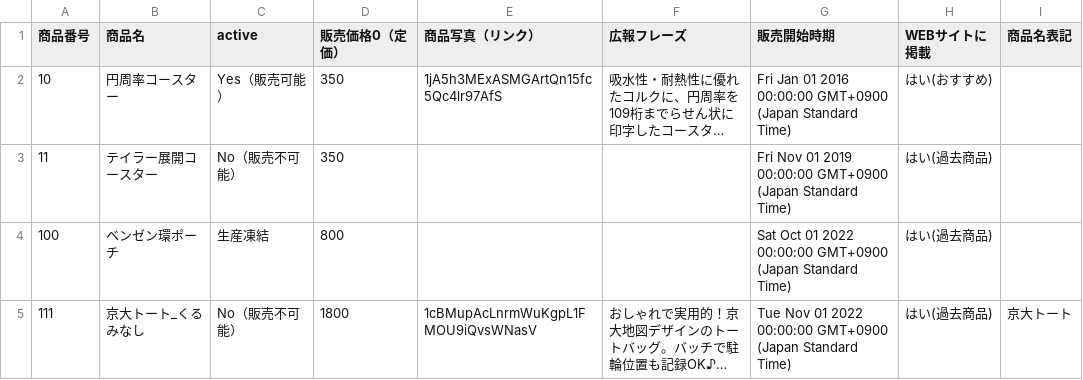
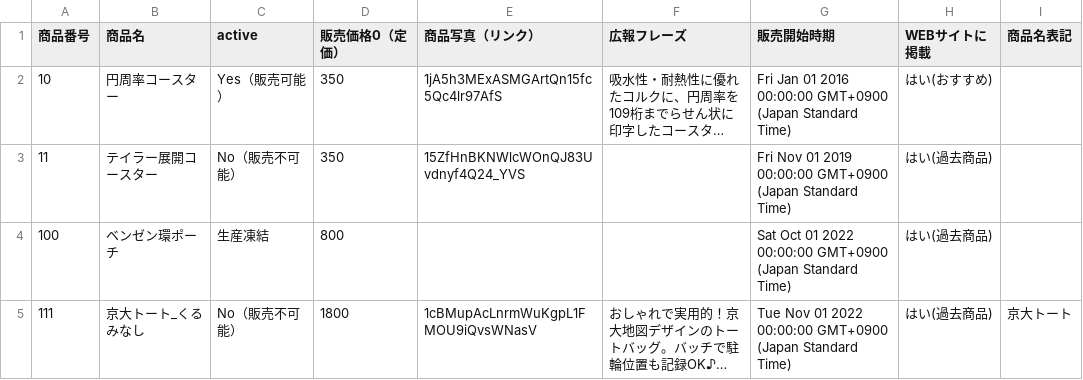
Before and after one commit to KyoudaiKobo/KyoudaiKobo.github.io, a CSV file: goodsData.csv, drawn as a sheet; only a part is shown; long unchanged cells end in …; the diff names each change by its address in the sheet, - before the commit and + after, or states it on an @@ line.

Commit message:
Update spreadsheet data 2026-04-16T08:57:43.350Z

```diff
--- a/goodsData.csv
+++ b/goodsData.csv
-E3 (商品写真（リンク）): (empty)
+E3 (商品写真（リンク）): 15ZfHnBKNWlcWOnQJ83Uvdnyf4Q24_YVS
```
